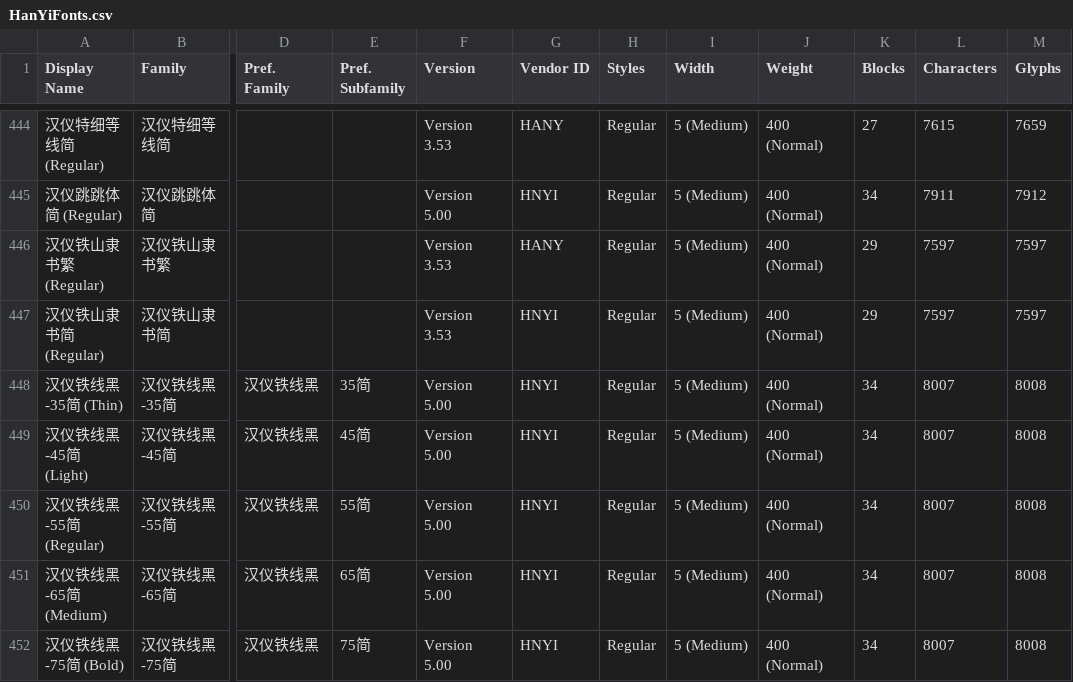
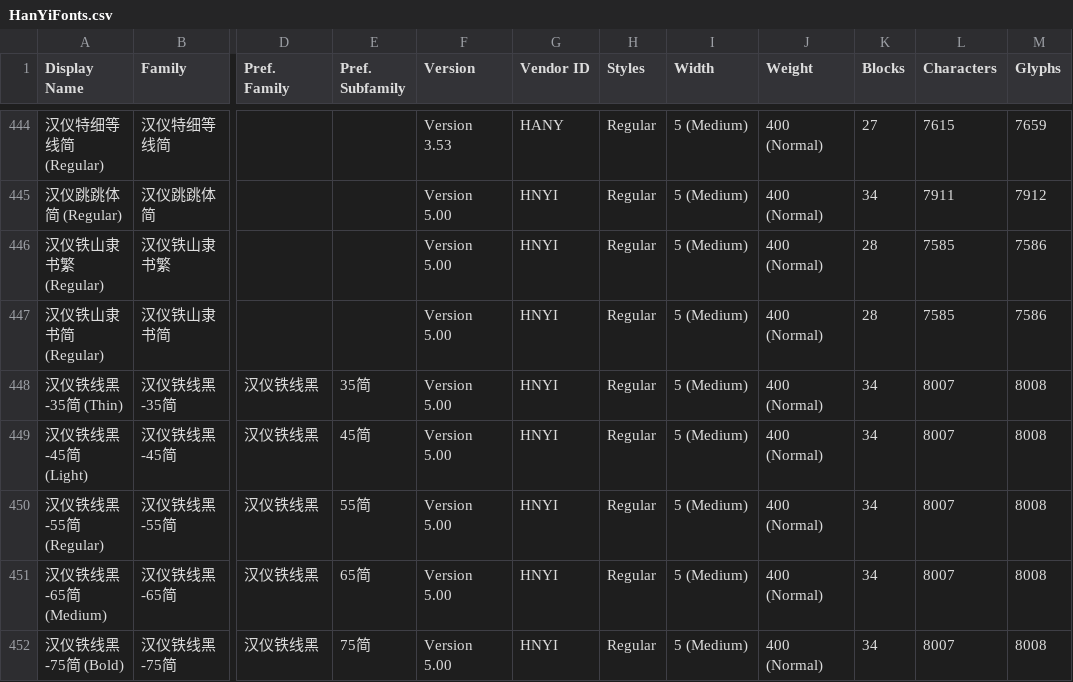
Before and after one commit to CNMan/HanYiFonts, a CSV file: HanYiFonts.csv, drawn as a sheet; only a part is shown, gaps mark what is left out; the diff names each change by its address in the sheet, - before the commit and + after, or states it on an @@ line.

```diff
--- a/HanYiFonts.csv
+++ b/HanYiFonts.csv
-F446:F447 (Version): Version 3.53
+F446:F447 (Version): Version 5.00
-G446 (Vendor ID): HANY
+G446 (Vendor ID): HNYI
-K446:K447 (Blocks): 29
+K446:K447 (Blocks): 28
-L446:L447 (Characters): 7597
+L446:L447 (Characters): 7585
-M446:M447 (Glyphs): 7597
+M446:M447 (Glyphs): 7586
```
Also changed, not shown: 4 other files.
